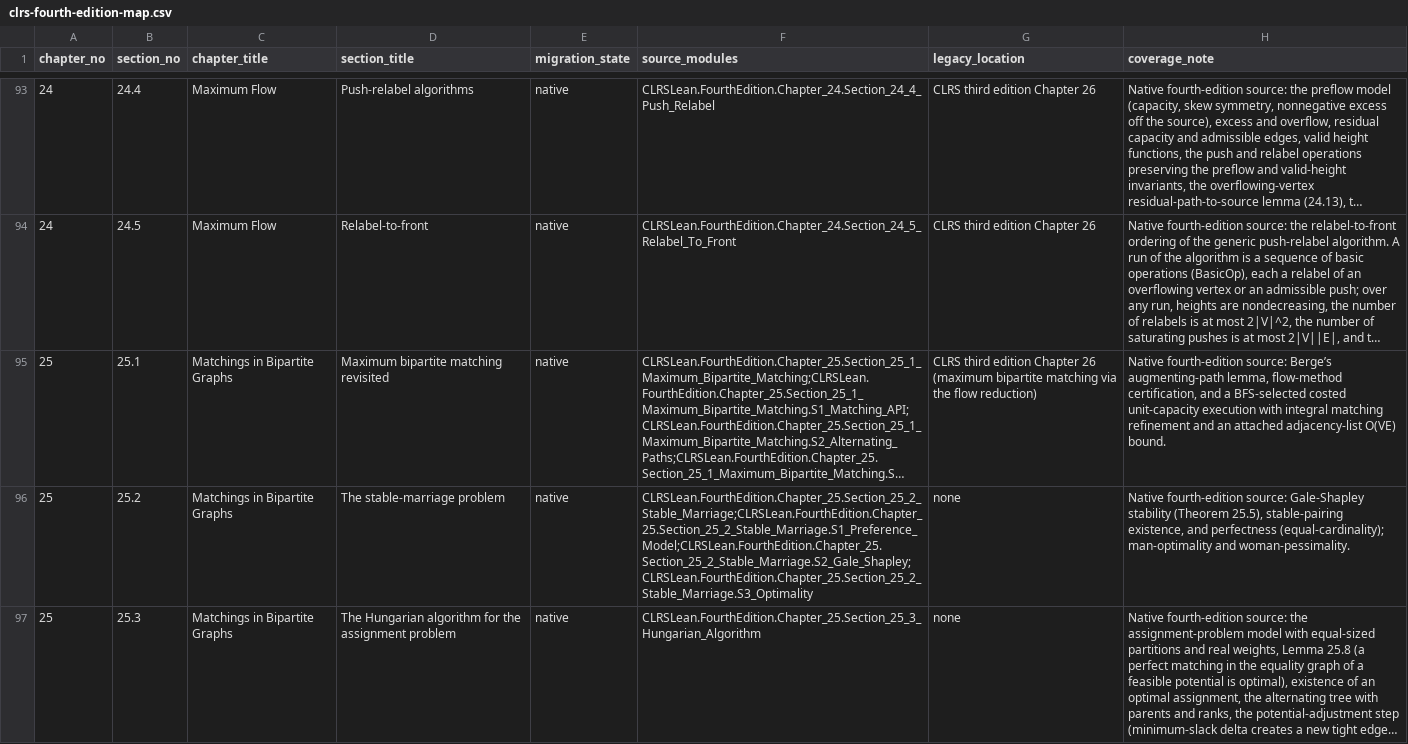
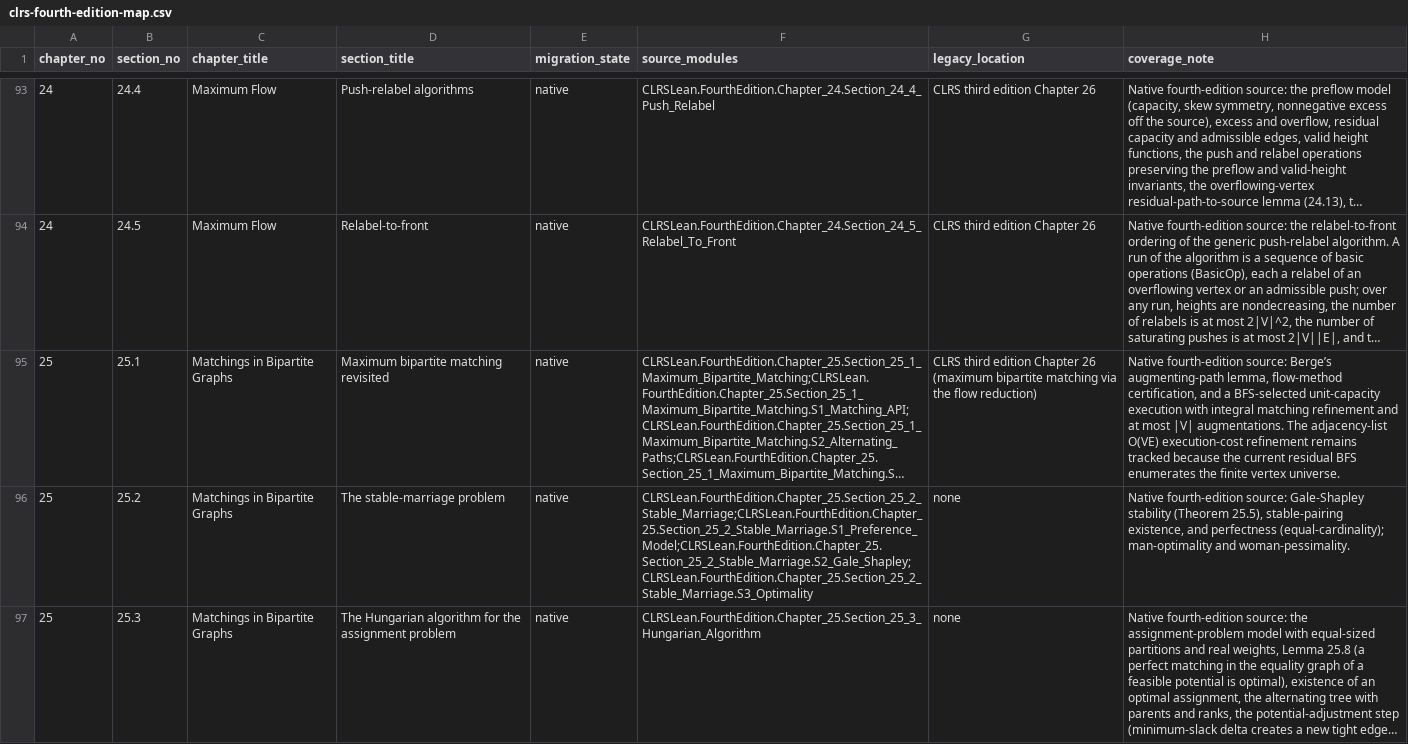
Before and after one commit to TankTechnology/CLRS-Lean, a CSV file: docs/clrs-fourth-edition-map.csv, drawn as a sheet; only a part is shown, gaps mark what is left out; long unchanged cells end in …; the diff names each change by its address in the sheet, - before the commit and + after, or states it on an @@ line.

Commit message:
fix(audit): align execution cost claims

```diff
--- a/docs/clrs-fourth-edition-map.csv
+++ b/docs/clrs-fourth-edition-map.csv
-H95 (coverage_note): …a BFS-selected costed unit-capacity execution with integral matching refinement and an attached adjacency-list O(VE) bound.
+H95 (coverage_note): …a BFS-selected unit-capacity execution with integral matching refinement and at most |V| augmentations. The adjacency-list O(VE) execution-cost refinement remains tracked because the current residual BFS enumerates the finite vertex universe.
```
Also changed, not shown: docs/clrs-proof-progress.csv, 24 other files.
